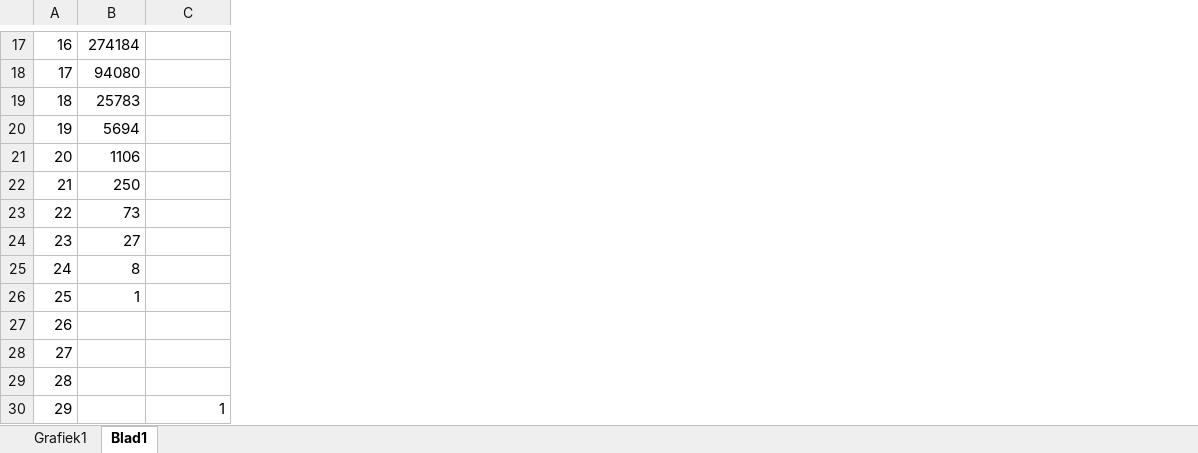
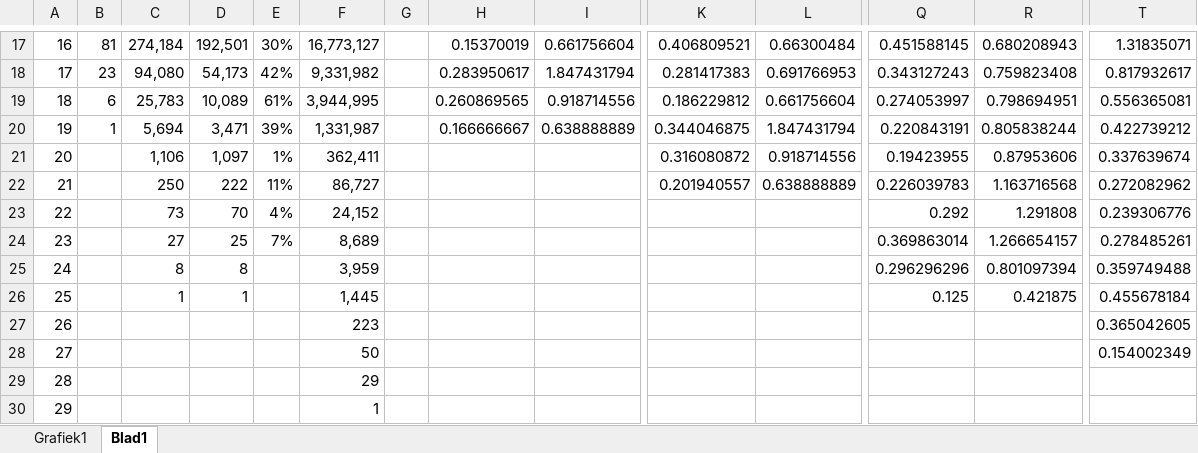
Before and after one commit to mdekempeneer/Research-Optimal-Size-Sorting-Networks, an Excel workbook: VSC/Calcul10.xlsx, sheet Blad1, drawn as a sheet; only a part is shown, gaps mark what is left out; values as stored, in another font and other column widths than the file's, no borders; conditional formats not drawn; addresses are those after the commit; the diff covers the shown part only; the diff names each change by its address in the sheet, - before the commit and + after, or states it on an @@ line.

```diff
--- a/VSC/Calcul10.xlsx (sheet Blad1)
+++ b/VSC/Calcul10.xlsx (sheet Blad1)
+column B, rows 17-20: 81 | 23 | 6 | 1
+column D, rows 17-26: 192,501 | 54,173 | 10,089 | 3,471 | 1,097 | 222 | 70 | 25 | 8 | 1
+column E, rows 17-24: 30% | 42% | 61% | 39% | 1% | 11% | 4% | 7%
+column G, empty
+column H, rows 17-20: 0.15370019 | 0.283950617 | 0.260869565 | 0.166666667
+column I, rows 17-20: 0.661756604 | 1.847431794 | 0.918714556 | 0.638888889
+column K, rows 17-22: 0.406809521 | 0.281417383 | 0.186229812 | 0.344046875 | 0.316080872 | 0.201940557
+column L, rows 17-22: 0.66300484 | 0.691766953 | 0.661756604 | 1.847431794 | 0.918714556 | 0.638888889
+column Q, rows 17-26: 0.451588145 | 0.343127243 | 0.274053997 | 0.220843191 | 0.19423955 | 0.226039783 | 0.292 | 0.369863014 | 0.296296296 | 0.125
+column R, rows 17-26: 0.680208943 | 0.759823408 | 0.798694951 | 0.805838244 | 0.87953606 | 1.163716568 | 1.291808 | 1.266654157 | 0.801097394 | 0.421875
+column T, rows 17-28: 1.31835071 | 0.817932617 | 0.556365081 | 0.422739212 | 0.337639674 | 0.272082962 | 0.239306776 | 0.278485261 | 0.359749488 | 0.455678184 | 0.365042605 | 0.154002349
-C17: 274184
+C17: 274,184
-F17: (empty)
+F17: 16,773,127
-C18: 94080
+C18: 94,080
-F18: (empty)
+F18: 9,331,982
-C19: 25783
+C19: 25,783
-F19: (empty)
+F19: 3,944,995
-C20: 5694
+C20: 5,694
-F20: (empty)
+F20: 1,331,987
-C21: 1106
+C21: 1,106
-F21: (empty)
+F21: 362,411
-F22: (empty)
+F22: 86,727
-F23: (empty)
+F23: 24,152
-F24: (empty)
+F24: 8,689
-F25: (empty)
+F25: 3,959
-F26: (empty)
+F26: 1,445
-F27: (empty)
+F27: 223
-F28: (empty)
+F28: 50
-F29: (empty)
+F29: 29
```
Also changed, not shown: 5 added columns, 18 edited cells and cell formats elsewhere in this sheet, formulas that keep their value, charts or pictures.
